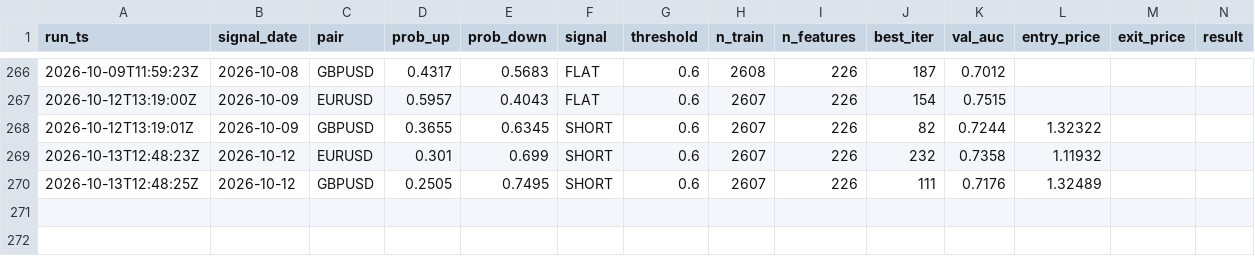
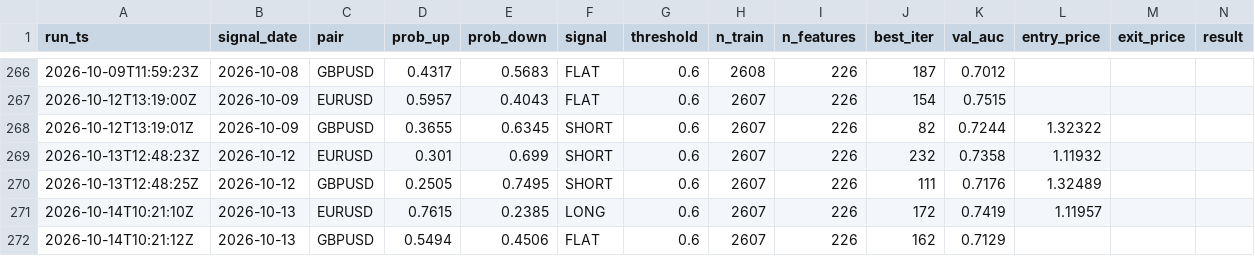
Before and after one commit to diego46watt/trading-signals, a CSV file: signals_log.csv, drawn as a sheet; only a part is shown, gaps mark what is left out; rows hold the shown columns only; the diff names each change by its address in the sheet, - before the commit and + after, or states it on an @@ line.

Commit message:
signal: 2026-10-14 — update results + new signals [skip ci]

```diff
--- a/signals_log.csv
+++ b/signals_log.csv
+row 271: 2026-10-14T10:21:10Z | 2026-10-13 | EURUSD | 0.7615 | 0.2385 | LONG | 0.6 | 2607 | 226 | 172 | 0.7419 | 1.11957
+row 272: 2026-10-14T10:21:12Z | 2026-10-13 | GBPUSD | 0.5494 | 0.4506 | FLAT | 0.6 | 2607 | 226 | 162 | 0.7129
```
